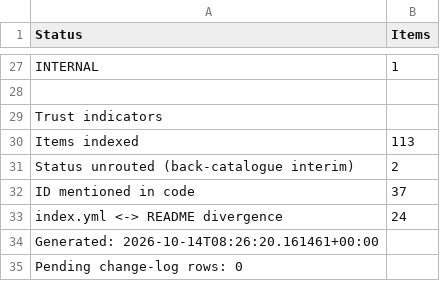
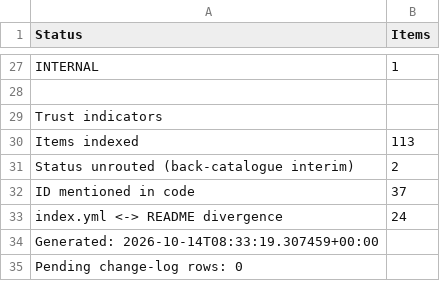
Before and after one commit to Abhi-mygenie/customer-app5th-march, a CSV file: memory/tools/.registry_csv/Summary.csv, drawn as a sheet; only a part is shown, gaps mark what is left out.

```diff
--- a/memory/tools/.registry_csv/Summary.csv
+++ b/memory/tools/.registry_csv/Summary.csv
@@ -33,3 +33,3 @@ ID mentioned in code,37
 index.yml <-> README divergence,24
-Generated: 2026-10-14T08:26:20.161461+00:00
+Generated: 2026-10-14T08:33:19.307459+00:00
 Pending change-log rows: 0
```
Also changed, not shown: 2 other files.
